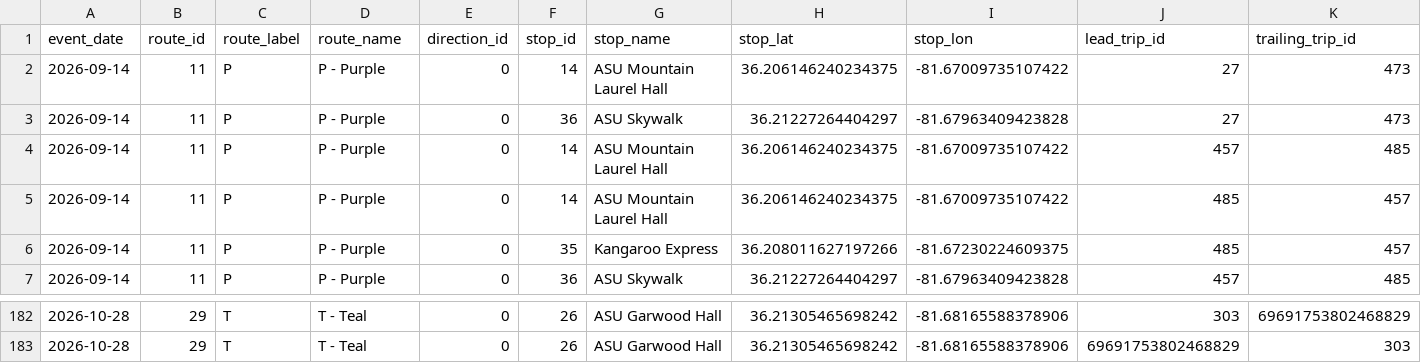
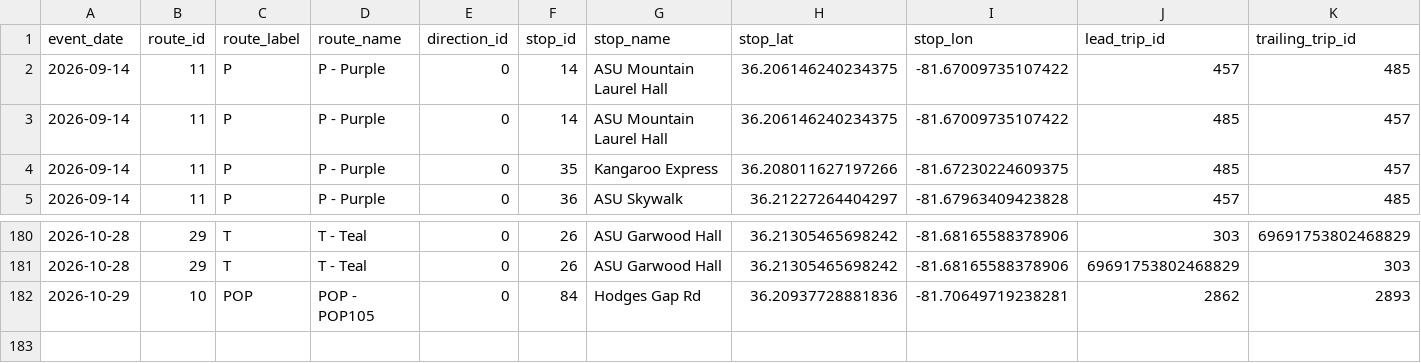
Before and after one commit to AI-Rapid-Prototyping/Bus-Bunching-Prediction, a CSV file: Outputs/AppalCart/appalcart_bunching_events.csv, drawn as a sheet; only a part is shown, gaps mark what is left out; removed rows and columns are numbered as before the commit, all else as after; rows hold the shown columns only; the diff names each change by its address in the sheet, - before the commit and + after, or states it on an @@ line.

Commit message:
Update AppalCART bunching events CSV

```diff
--- a/Outputs/AppalCart/appalcart_bunching_events.csv
+++ b/Outputs/AppalCart/appalcart_bunching_events.csv
-row 2: 2026-09-14 | 11 | P | P - Purple | 0 | 14 | ASU Mountain Laurel Hall | 36.206146240234375 | -81.67009735107422 | 27 | 473
-row 3: 2026-09-14 | 11 | P | P - Purple | 0 | 36 | ASU Skywalk | 36.21227264404297 | -81.67963409423828 | 27 | 473
+row 182: 2026-10-29 | 10 | POP | POP - POP105 | 0 | 84 | Hodges Gap Rd | 36.20937728881836 | -81.70649719238281 | 2862 | 2893
```
